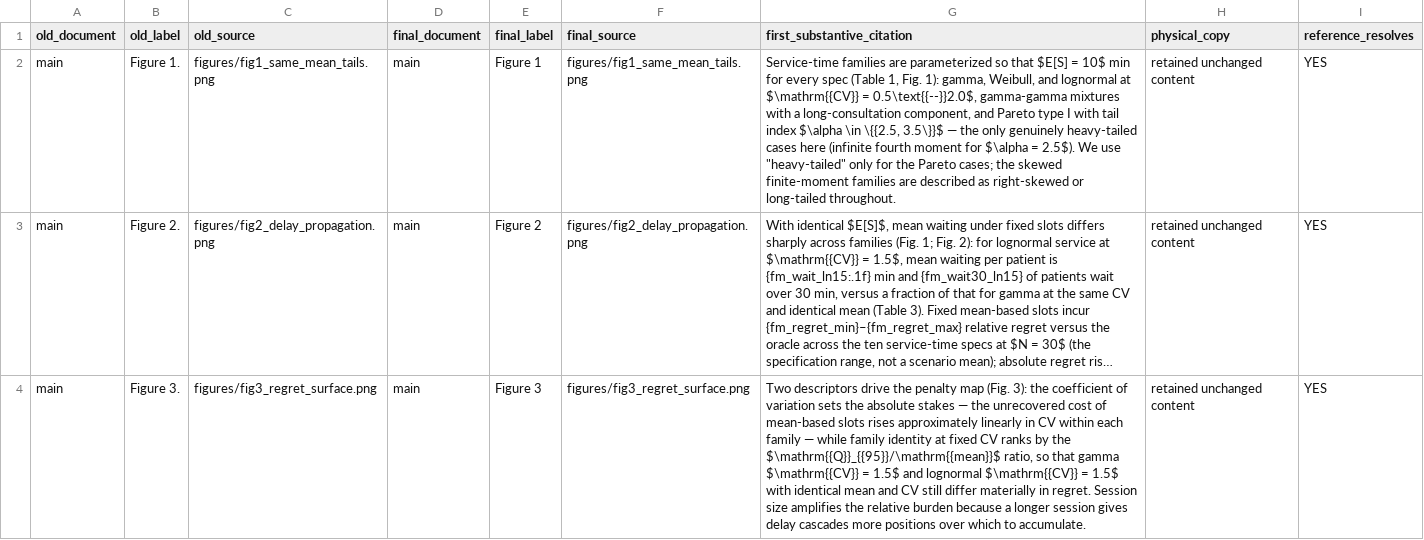
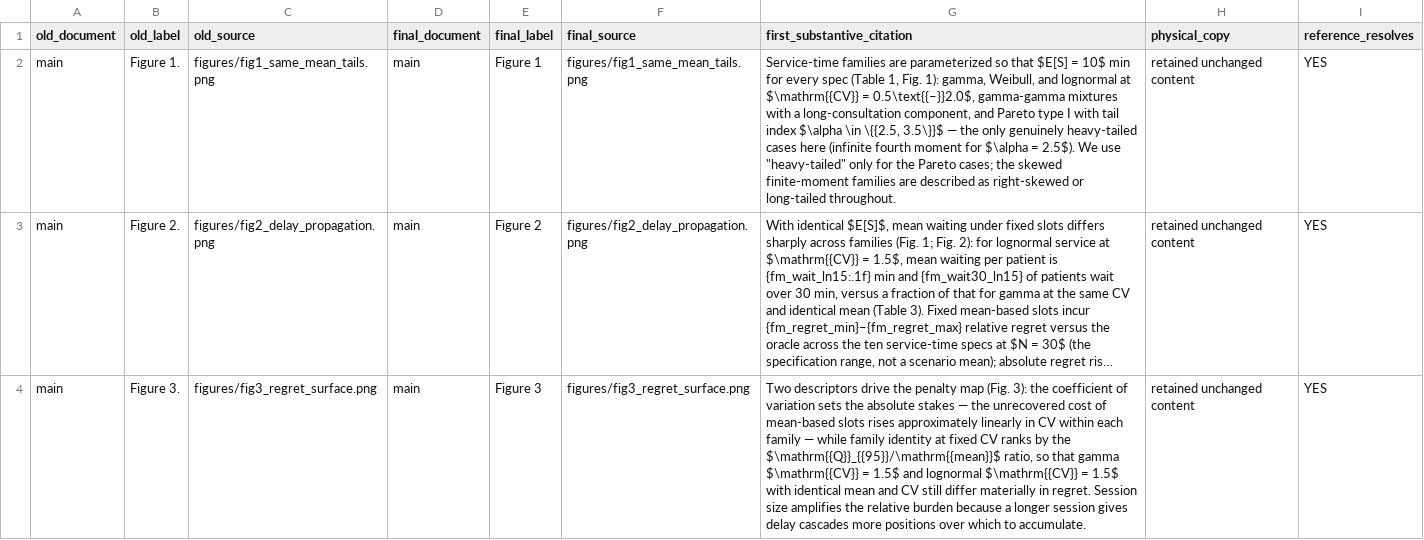
Before and after one commit to bougtoir/tailaware-outpatient-scheduling, a CSV file: qc/main_supplement_cross_reference_map.csv, drawn as a sheet; only a part is shown; long unchanged cells end in …; the diff names each change by its address in the sheet, - before the commit and + after, or states it on an @@ line.

```diff
--- a/qc/main_supplement_cross_reference_map.csv
+++ b/qc/main_supplement_cross_reference_map.csv
-G2 (first_substantive_citation): …$\mathrm{{CV}} = 0.5\text{{--}}2.0$, gamma-gamma mixtures…
+G2 (first_substantive_citation): …$\mathrm{{CV}} = 0.5\text{{–}}2.0$, gamma-gamma mixtures…
```
Also changed, not shown: qc/global_cross_reference_occurrences.csv, 39 other files.
